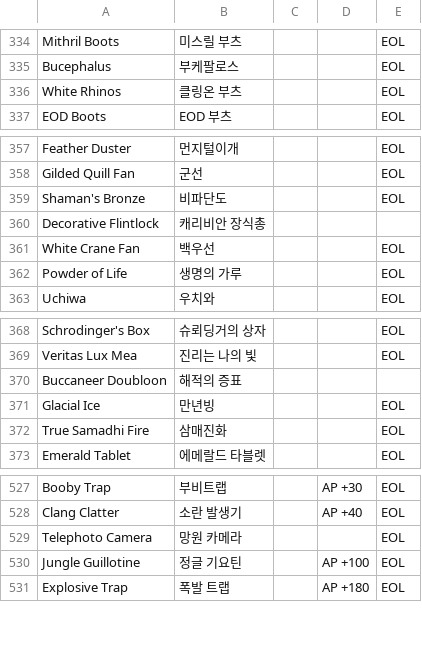
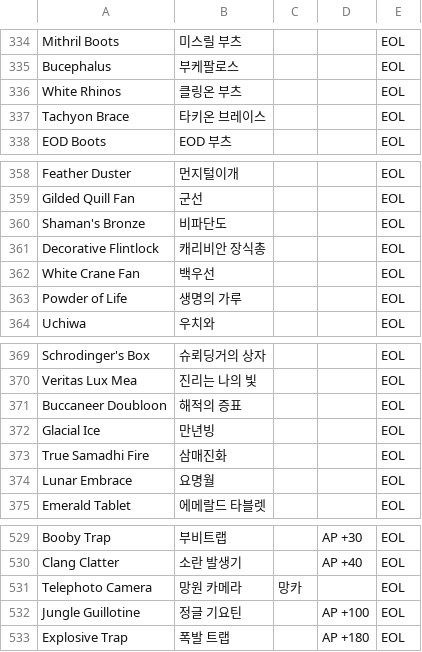
Before and after one commit to wani3327/erbsItem, a CSV file: database - API_ADDI.csv, drawn as a sheet; only a part is shown, gaps mark what is left out.

```diff
--- a/database - API_ADDI.csv
+++ b/database - API_ADDI.csv
@@ -336,2 +336,3 @@ Bucephalus,부케팔로스,,,EOL
 White Rhinos,클링온 부츠,,,EOL
+Tachyon Brace,타키온 브레이스,,,EOL
 EOD Boots,EOD 부츠,,,EOL
@@ -359,3 +360,3 @@ Gilded Quill Fan,군선,,,EOL
 Shaman's Bronze,비파단도,,,EOL
-Decorative Flintlock,캐리비안 장식총,,,
+Decorative Flintlock,캐리비안 장식총,,,EOL
 White Crane Fan,백우선,,,EOL
@@ -369,5 +370,6 @@ Schrodinger's Box,슈뢰딩거의 상자,,,EOL
 Veritas Lux Mea,진리는 나의 빛,,,EOL
-Buccaneer Doubloon,해적의 증표,,,
+Buccaneer Doubloon,해적의 증표,,,EOL
 Glacial Ice,만년빙,,,EOL
 True Samadhi Fire,삼매진화,,,EOL
+Lunar Embrace,요명월,,,EOL
 Emerald Tablet,에메랄드 타블렛,,,EOL
@@ -528,3 +530,3 @@ Booby Trap,부비트랩,,AP +30,EOL
 Clang Clatter,소란 발생기,,AP +40,EOL
-Telephoto Camera,망원 카메라,,,EOL
+Telephoto Camera,망원 카메라,망카,,EOL
 Jungle Guillotine,정글 기요틴,,AP +100,EOL
```
Also changed, not shown: 4 other files.
